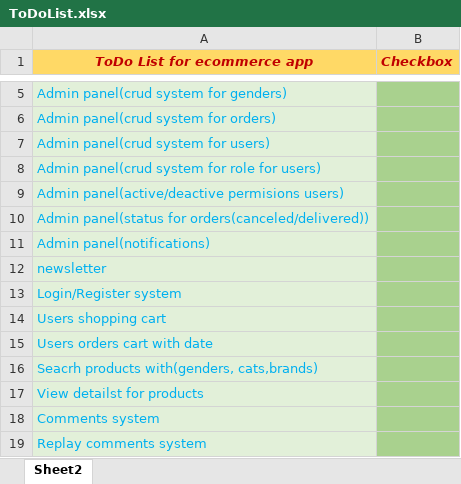
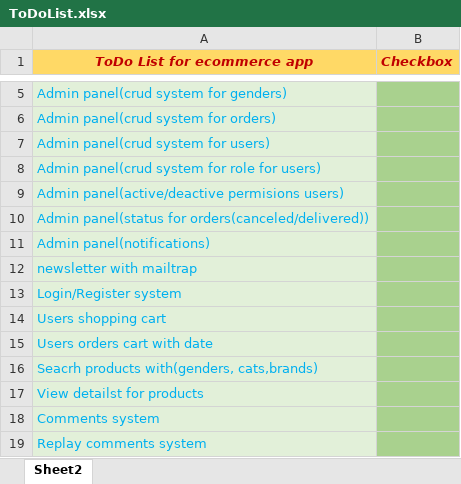
Before and after one commit to slavko1989/e_system_laravel, an Excel workbook: ToDoList.xlsx, sheet Sheet2, drawn as a sheet; only a part is shown, gaps mark what is left out; values as stored, in another font and other column widths than the file's, no borders; charts and pictures and conditional formats not drawn; the diff names each change by its address in the sheet, - before the commit and + after, or states it on an @@ line.

```diff
--- a/ToDoList.xlsx (sheet Sheet2)
+++ b/ToDoList.xlsx (sheet Sheet2)
-A12 (ToDo List for ecommerce app): newsletter
+A12 (ToDo List for ecommerce app): newsletter with mailtrap
```
Also changed, not shown: charts or pictures, 9 other files.
